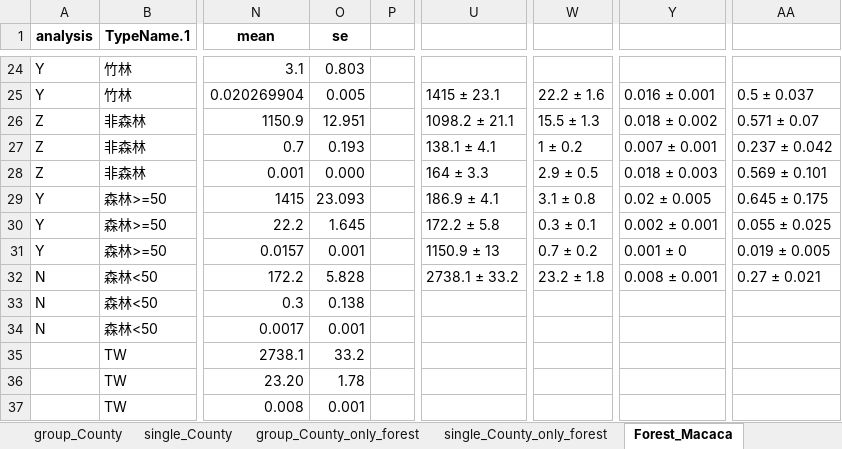
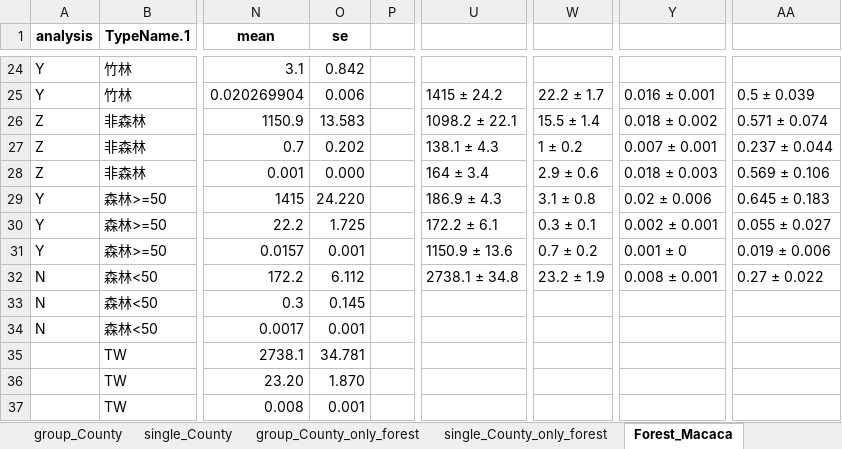
Before and after one commit to wetinhsu/Macaca-population-trend, an Excel workbook: result/tables_200511.xlsx, sheet Forest_Macaca, drawn as a sheet; only a part is shown, gaps mark what is left out; values as stored, in another font and other column widths than the file's, no borders; the diff covers the shown part only; the diff names each change by its address in the sheet, - before the commit and + after, or states it on an @@ line.

```diff
--- a/result/tables_200511.xlsx (sheet Forest_Macaca)
+++ b/result/tables_200511.xlsx (sheet Forest_Macaca)
-O24 (se): 0.803
+O24 (se): 0.842
-O25 (se): 0.005
+O25 (se): 0.006
-U25: 1415 ± 23.1
+U25: 1415 ± 24.2
-W25: 22.2 ± 1.6
+W25: 22.2 ± 1.7
-AA25: 0.5 ± 0.037
+AA25: 0.5 ± 0.039
-O26 (se): 12.951
+O26 (se): 13.583
-U26: 1098.2 ± 21.1
+U26: 1098.2 ± 22.1
-W26: 15.5 ± 1.3
+W26: 15.5 ± 1.4
-AA26: 0.571 ± 0.07
+AA26: 0.571 ± 0.074
-O27 (se): 0.193
+O27 (se): 0.202
-U27: 138.1 ± 4.1
+U27: 138.1 ± 4.3
-AA27: 0.237 ± 0.042
+AA27: 0.237 ± 0.044
-U28: 164 ± 3.3
+U28: 164 ± 3.4
-W28: 2.9 ± 0.5
+W28: 2.9 ± 0.6
-AA28: 0.569 ± 0.101
+AA28: 0.569 ± 0.106
-O29 (se): 23.093
+O29 (se): 24.220
-U29: 186.9 ± 4.1
+U29: 186.9 ± 4.3
-Y29: 0.02 ± 0.005
+Y29: 0.02 ± 0.006
-AA29: 0.645 ± 0.175
+AA29: 0.645 ± 0.183
-O30 (se): 1.645
+O30 (se): 1.725
-U30: 172.2 ± 5.8
+U30: 172.2 ± 6.1
-AA30: 0.055 ± 0.025
+AA30: 0.055 ± 0.027
-U31: 1150.9 ± 13
+U31: 1150.9 ± 13.6
-AA31: 0.019 ± 0.005
+AA31: 0.019 ± 0.006
-O32 (se): 5.828
+O32 (se): 6.112
-U32: 2738.1 ± 33.2
+U32: 2738.1 ± 34.8
-W32: 23.2 ± 1.8
+W32: 23.2 ± 1.9
-AA32: 0.27 ± 0.021
+AA32: 0.27 ± 0.022
-O33 (se): 0.138
+O33 (se): 0.145
-O35 (se): 33.2
+O35 (se): 34.781
-O36 (se): 1.78
+O36 (se): 1.870
```
Also changed, not shown: 32 edited cells elsewhere in this sheet, formulas that keep their value, 2 other files.
